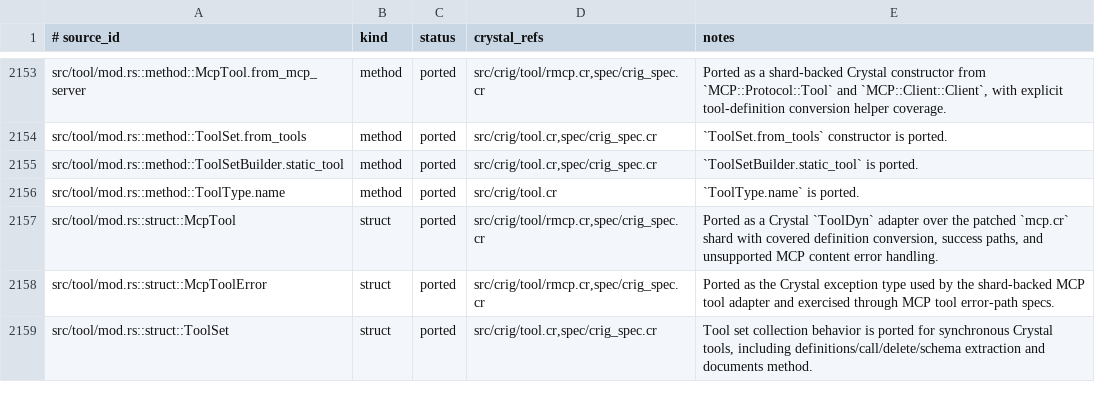
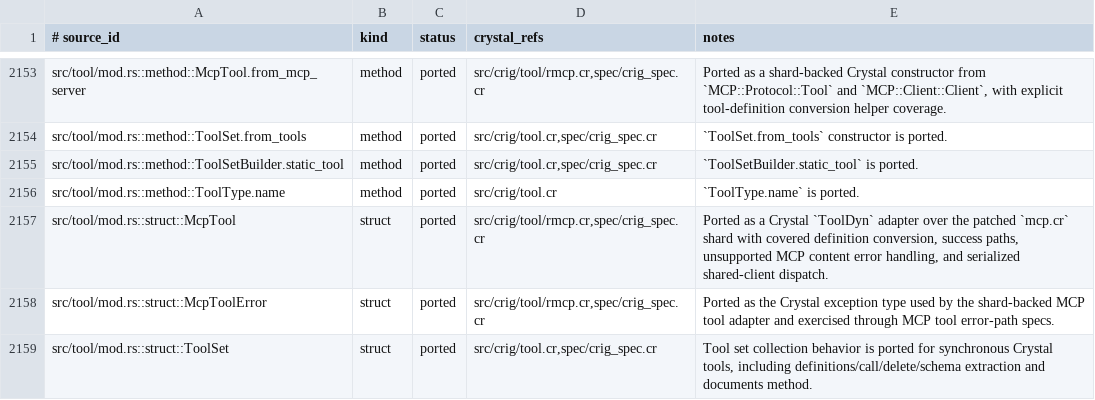
Before and after one commit to dsisnero/crig, a TSV file: plans/inventory/rust_port_inventory.tsv, drawn as a sheet; only a part is shown, gaps mark what is left out; the diff covers the shown part only.

```diff
--- a/plans/inventory/rust_port_inventory.tsv
+++ b/plans/inventory/rust_port_inventory.tsv
@@ -2156,3 +2156,3 @@ src/tool/mod.rs::method::ToolSetBuilder.static_tool	method	ported	src/crig/tool.
 src/tool/mod.rs::method::ToolType.name	method	ported	src/crig/tool.cr	`ToolType.name` is ported.
-src/tool/mod.rs::struct::McpTool	struct	ported	src/crig/tool/rmcp.cr,spec/crig_spec.cr	Ported as a Crystal `ToolDyn` adapter over the patched `mcp.cr` shard with covered definition conversion, success paths, and unsupported MCP content error handling.
+src/tool/mod.rs::struct::McpTool	struct	ported	src/crig/tool/rmcp.cr,spec/crig_spec.cr	Ported as a Crystal `ToolDyn` adapter over the patched `mcp.cr` shard with covered definition conversion, success paths, unsupported MCP content error handling, and serialized shared-client dispatch.
 src/tool/mod.rs::struct::McpToolError	struct	ported	src/crig/tool/rmcp.cr,spec/crig_spec.cr	Ported as the Crystal exception type used by the shard-backed MCP tool adapter and exercised through MCP tool error-path specs.
```
Also changed, not shown: 9 edited cells elsewhere in this file, 10 other files.
